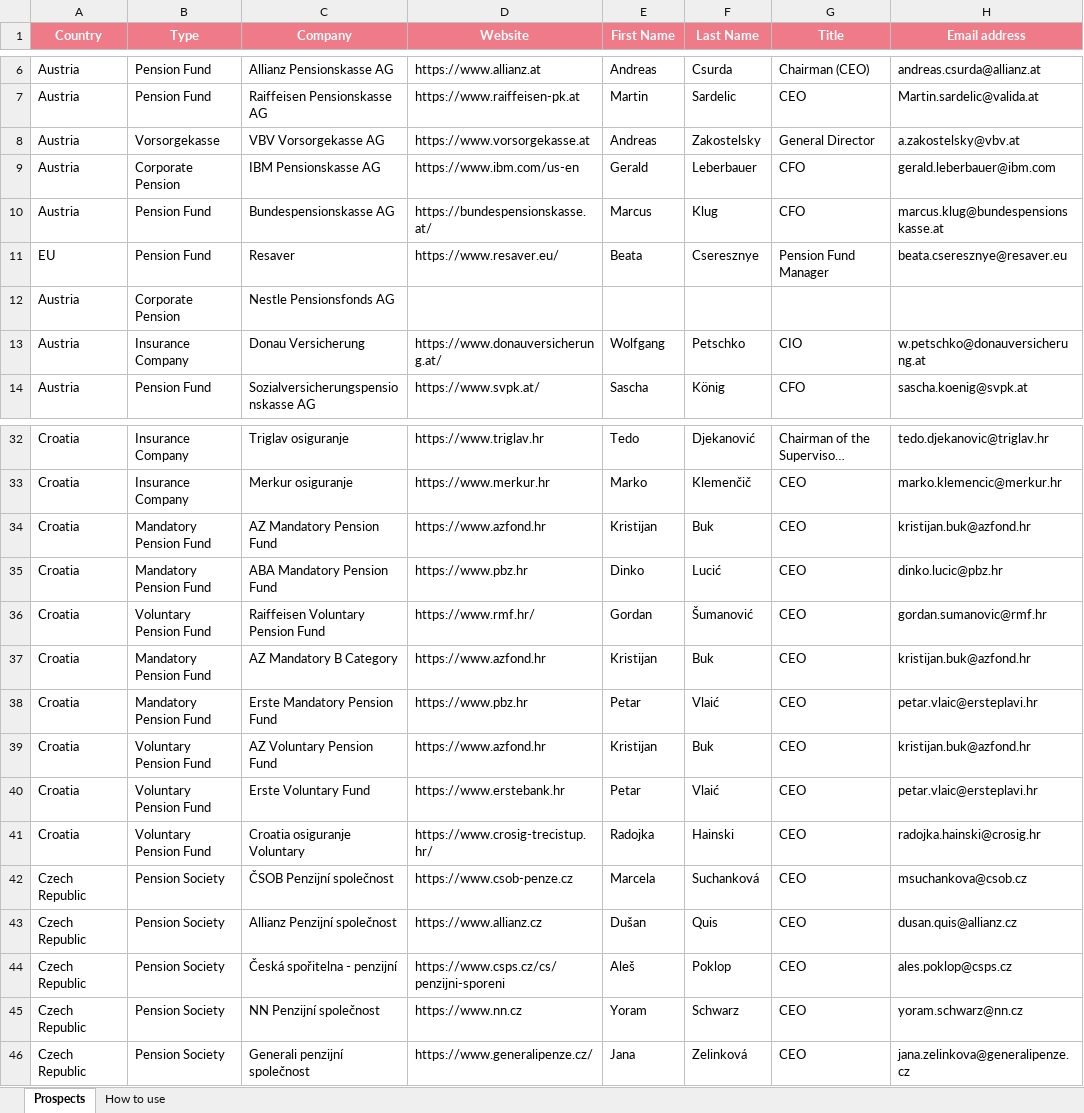
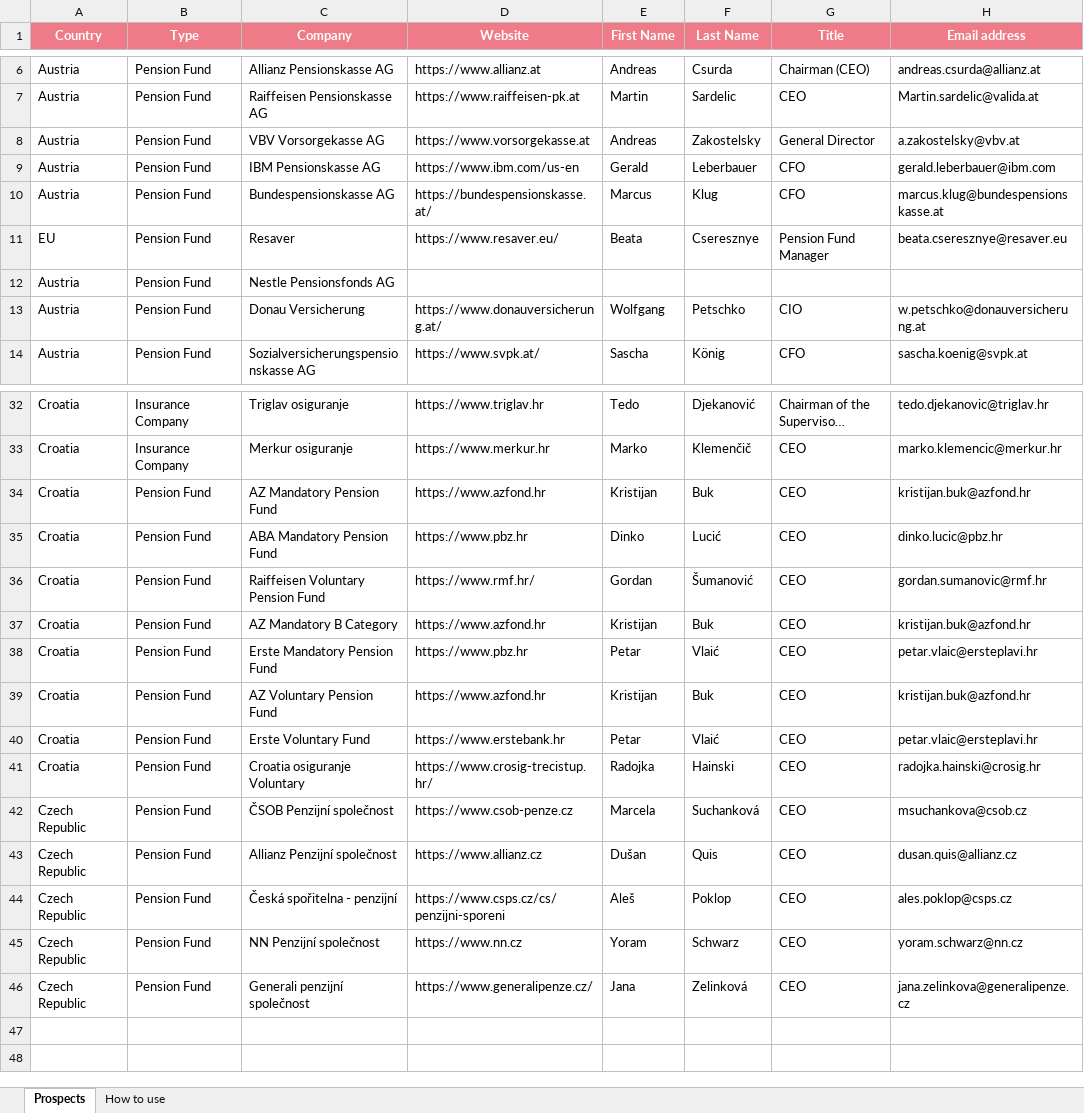
Before and after one commit to Michalkassa/lp-outreach-automation, an Excel workbook: input.xlsx, sheet Prospects, drawn as a sheet; only a part is shown, gaps mark what is left out; long unchanged cells end in …; values as stored, in another font and other column widths than the file's, no borders; the diff names each change by its address in the sheet, - before the commit and + after, or states it on an @@ line.

Commit message:
language features added and draft email language adjustments

```diff
--- a/input.xlsx (sheet Prospects)
+++ b/input.xlsx (sheet Prospects)
-B8 (Type): Vorsorgekasse
+B8 (Type): Pension Fund
-B9 (Type): Corporate Pension
+B9 (Type): Pension Fund
-B12 (Type): Corporate Pension
+B12 (Type): Pension Fund
-B13 (Type): Insurance Company
+B13 (Type): Pension Fund
-B34:B35 (Type): Mandatory Pension Fund
+B34:B35 (Type): Pension Fund
-B36 (Type): Voluntary Pension Fund
+B36 (Type): Pension Fund
-B37:B38 (Type): Mandatory Pension Fund
+B37:B38 (Type): Pension Fund
-B39:B41 (Type): Voluntary Pension Fund
+B39:B41 (Type): Pension Fund
-B42:B46 (Type): Pension Society
+B42:B46 (Type): Pension Fund
```
Also changed, not shown: output.xlsx, 29 other files.
